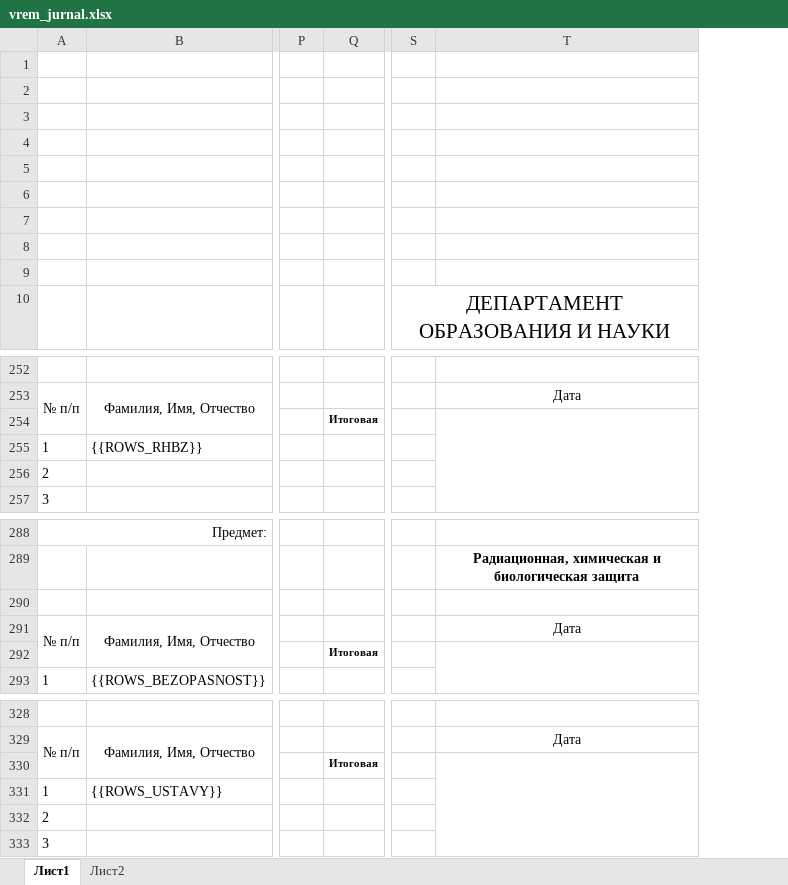
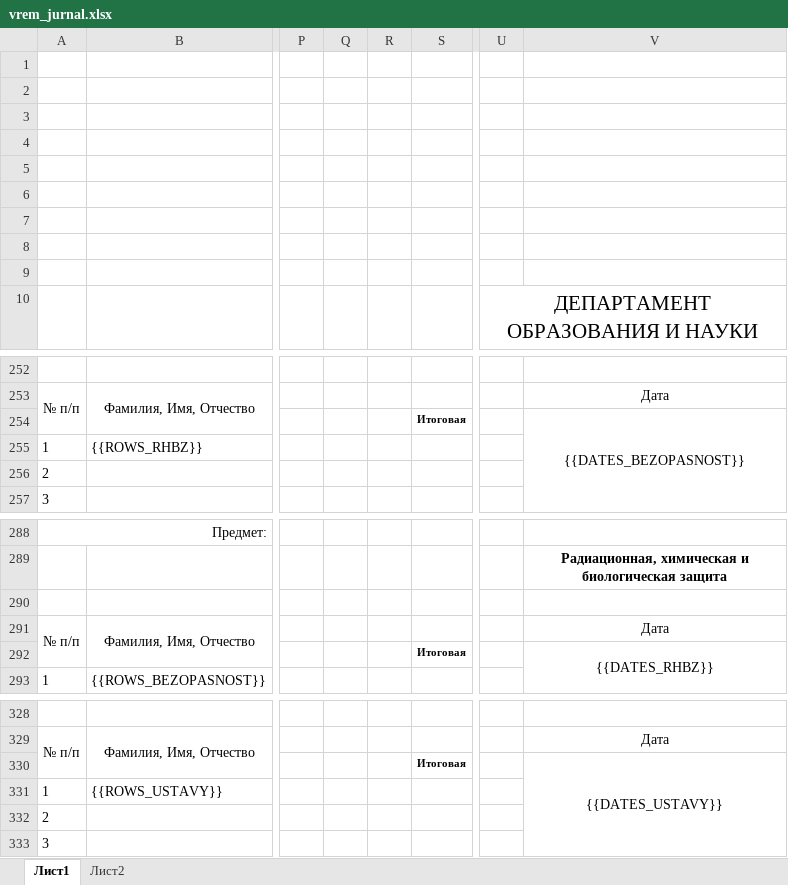
Before and after one commit to romican/centrcom, an Excel workbook: templates/contracts/vrem_jurnal.xlsx, sheet Лист1, drawn as a sheet; only a part is shown, gaps mark what is left out; values as stored, in another font and other column widths than the file's, no borders; charts and pictures not drawn; addresses are those after the commit; the diff covers the shown part only; the diff names each change by its address in the sheet, - before the commit and + after, or states it on an @@ line.

```diff
--- a/templates/contracts/vrem_jurnal.xlsx (sheet Лист1)
+++ b/templates/contracts/vrem_jurnal.xlsx (sheet Лист1)
+column Q, empty
+column R, empty
-V254: (empty)
+V254: {{DATES_BEZOPASNOST}}
-V292: (empty)
+V292: {{DATES_RHBZ}}
-V330: (empty)
+V330: {{DATES_USTAVY}}
```
Also changed, not shown: 8 edited cells elsewhere in this sheet, formulas that keep their value, charts or pictures, 1 other file.
